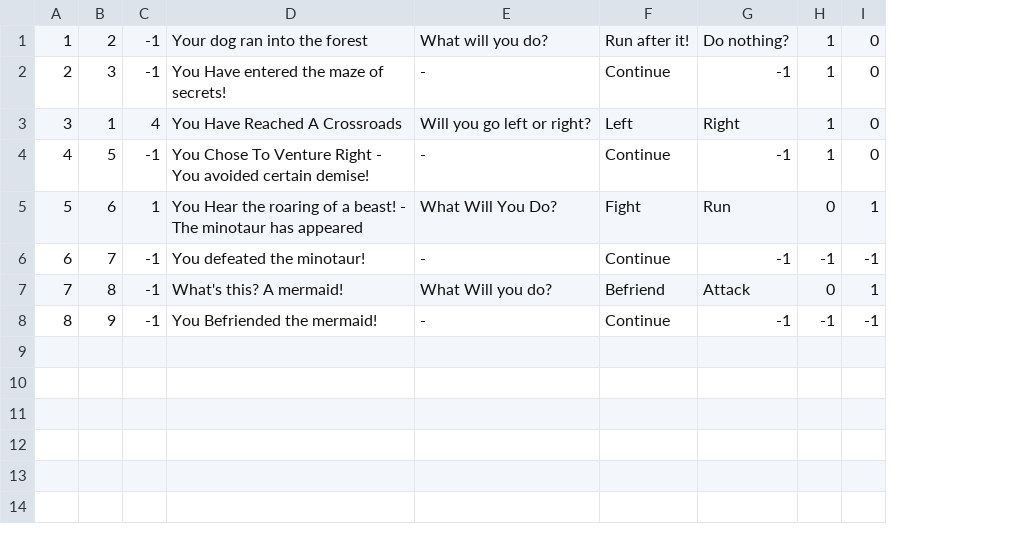
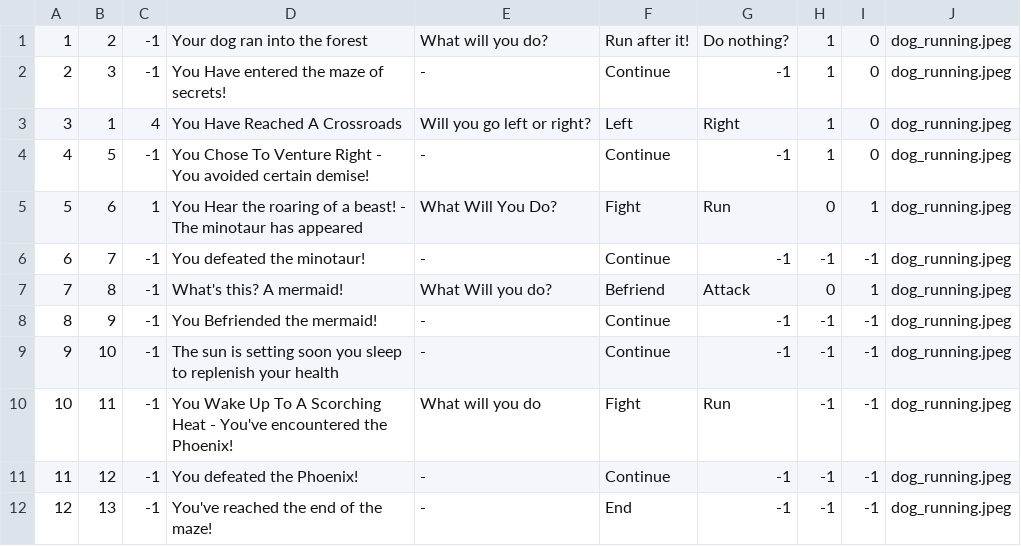
Before and after one commit to OmarisCodes/Interactive-Story-App, a CSV file: assets/perec_map_24.csv, drawn as a sheet; the diff names each change by its address in the sheet, - before the commit and + after, or states it on an @@ line.

```diff
--- a/assets/perec_map_24.csv
+++ b/assets/perec_map_24.csv
+column J, rows 1-8: all dog_running.jpeg
+row 9: 9 | 10 | -1 | The sun is setting soon you sleep to replenish your health | - | Continue | -1 | -1 | -1 | dog_running.jpeg
+row 10: 10 | 11 | -1 | You Wake Up To A Scorching Heat - You've encountered the Phoenix! | What will you do | Fight | Run | -1 | -1 | dog_running.jpeg
+row 11: 11 | 12 | -1 | You defeated the Phoenix! | - | Continue | -1 | -1 | -1 | dog_running.jpeg
+row 12: 12 | 13 | -1 | You've reached the end of the maze! | - | End | -1 | -1 | -1 | dog_running.jpeg
```
Also changed, not shown: 5 other files.
